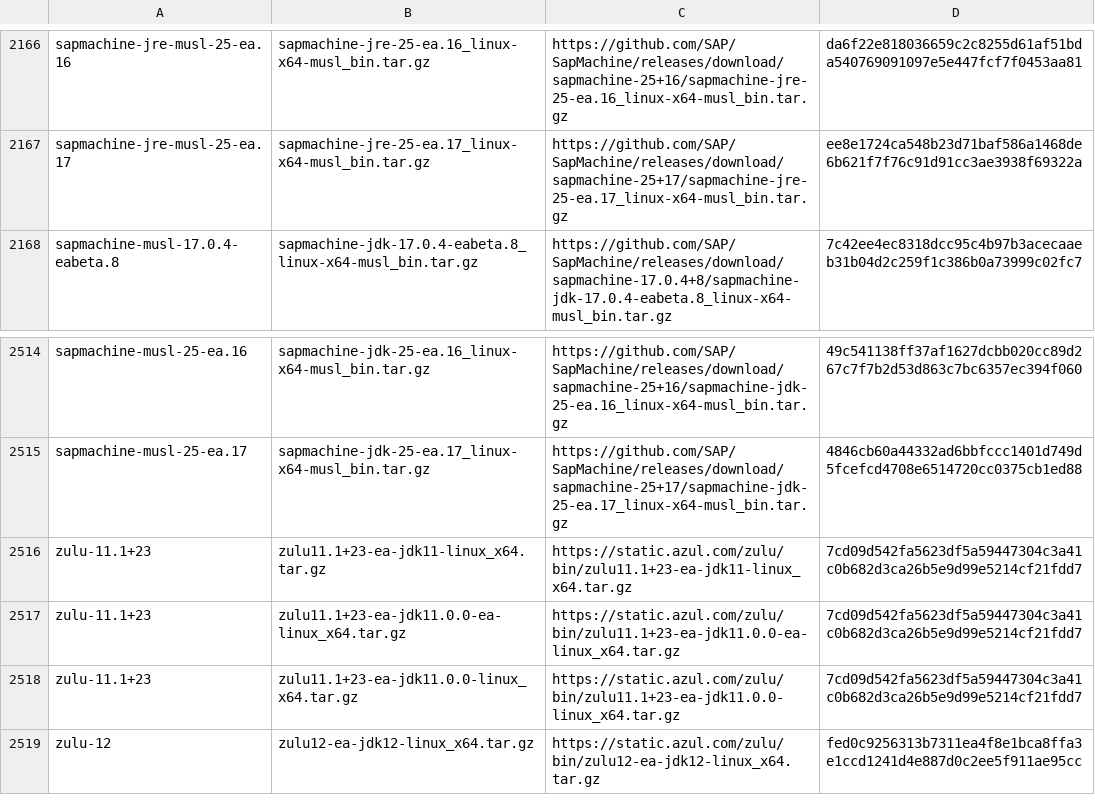
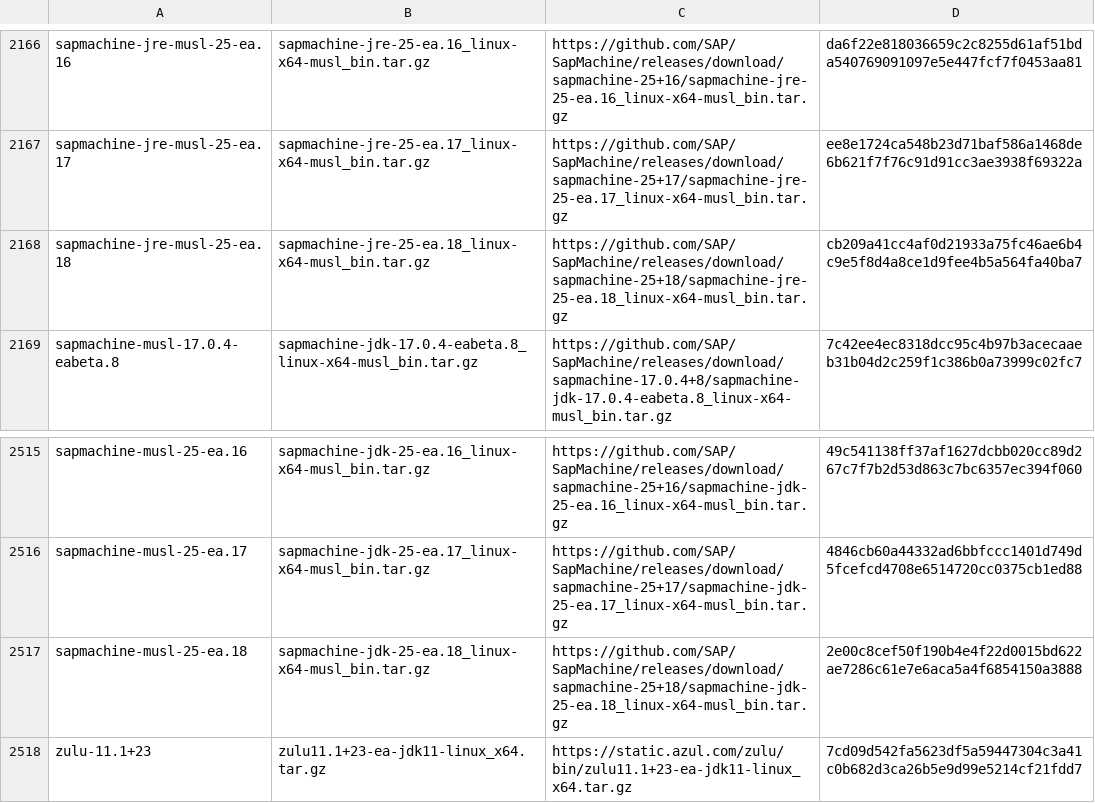
Before and after one commit to halcyon/asdf-java, a TSV file: data/jdk-linux-x86_64-ea.tsv, drawn as a sheet; only a part is shown, gaps mark what is left out; the shorter side is filled out with more unchanged rows; the diff names each change by its address in the sheet, - before the commit and + after, or states it on an @@ line.

```diff
--- a/data/jdk-linux-x86_64-ea.tsv
+++ b/data/jdk-linux-x86_64-ea.tsv
+row 2168: sapmachine-jre-musl-25-ea.18 | sapmachine-jre-25-ea.18_linux-x64-musl_bin.tar.gz | https://github.com/SAP/SapMachine/releases/download/sapmachine-25+18/sapmachine-jre-25-ea.18_linux-x64-musl_bin.tar.gz | cb209a41cc4af0d21933a75fc46ae6b4c9e5f8d4a8ce1d9fee4b5a564fa40ba7
+row 2517: sapmachine-musl-25-ea.18 | sapmachine-jdk-25-ea.18_linux-x64-musl_bin.tar.gz | https://github.com/SAP/SapMachine/releases/download/sapmachine-25+18/sapmachine-jdk-25-ea.18_linux-x64-musl_bin.tar.gz | 2e00c8cef50f190b4e4f22d0015bd622ae7286c61e7e6aca5a4f6854150a3888
```
Also changed, not shown: 12 other files.
